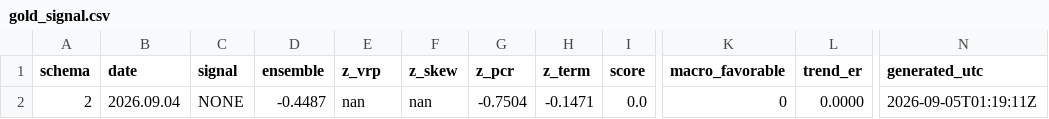
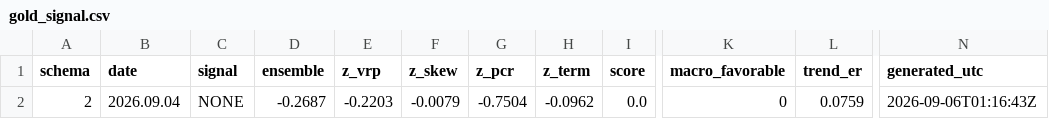
Before and after one commit to GeneTheStoic/gold-signal-feed, a CSV file: feed/gold_signal.csv, drawn as a sheet; only a part is shown, gaps mark what is left out; the diff names each change by its address in the sheet, - before the commit and + after, or states it on an @@ line.

Commit message:
feed 2026-09-06

```diff
--- a/feed/gold_signal.csv
+++ b/feed/gold_signal.csv
-D2 (ensemble): -0.4487
+D2 (ensemble): -0.2687
-E2 (z_vrp): nan
+E2 (z_vrp): -0.2203
-F2 (z_skew): nan
+F2 (z_skew): -0.0079
-H2 (z_term): -0.1471
+H2 (z_term): -0.0962
-L2 (trend_er): 0.0000
+L2 (trend_er): 0.0759
-N2 (generated_utc): 2026-09-05T01:19:11Z
+N2 (generated_utc): 2026-09-06T01:16:43Z
```
